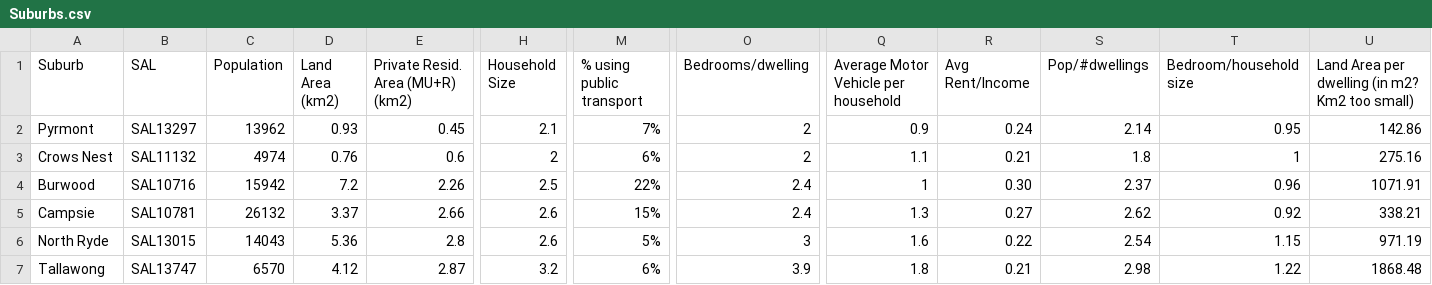
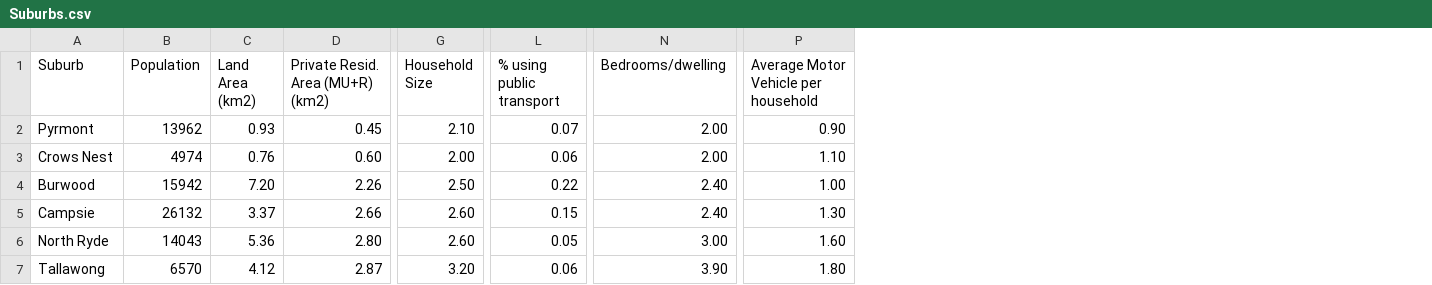
Before and after one commit to kuwaitikiwi/famamacbeth, a CSV file: Suburbs.csv, drawn as a sheet; only a part is shown, gaps mark what is left out; removed rows and columns are numbered as before the commit, all else as after; the diff covers the shown part only; the diff names each change by its address in the sheet, - before the commit and + after, or states it on an @@ line.

Commit message:
Add files via upload

```diff
--- a/Suburbs.csv
+++ b/Suburbs.csv
-column B (SAL), rows 2-7: SAL13297 | SAL11132 | SAL10716 | SAL10781 | SAL13015 | SAL13747
-column R (Avg Rent/Income), rows 2-7: 0.24 | 0.21 | 0.30 | 0.27 | 0.22 | 0.21
-column S (Pop/#dwellings), rows 2-7: 2.14 | 1.8 | 2.37 | 2.62 | 2.54 | 2.98
-column T (Bedroom/household size), rows 2-7: 0.95 | 1 | 0.96 | 0.92 | 1.15 | 1.22
-column U, rows 1-7: Land Area per dwelling (in m2? Km2 too small) | 142.86 | 275.16 | 1071.91 | 338.21 | 971.19 | 1868.48
-G2 (Household Size): 2.1
+G2 (Household Size): 2.10
-L2 (% using public transport): 7%
+L2 (% using public transport): 0.07
-N2:N3 (Bedrooms/dwelling): 2
+N2:N3 (Bedrooms/dwelling): 2.00
-P2: 0.9
+P2: 0.90
-D3 (Private Resid. Area (MU+R) (km2)): 0.6
+D3 (Private Resid. Area (MU+R) (km2)): 0.60
-G3 (Household Size): 2
+G3 (Household Size): 2.00
-L3 (% using public transport): 6%
+L3 (% using public transport): 0.06
-P3: 1.1
+P3: 1.10
-C4 (Land Area (km2)): 7.2
+C4 (Land Area (km2)): 7.20
-G4 (Household Size): 2.5
+G4 (Household Size): 2.50
-L4 (% using public transport): 22%
+L4 (% using public transport): 0.22
-N4:N5 (Bedrooms/dwelling): 2.4
+N4:N5 (Bedrooms/dwelling): 2.40
-P4: 1
+P4: 1.00
-G5:G6 (Household Size): 2.6
+G5:G6 (Household Size): 2.60
-L5 (% using public transport): 15%
+L5 (% using public transport): 0.15
-P5: 1.3
+P5: 1.30
-D6 (Private Resid. Area (MU+R) (km2)): 2.8
+D6 (Private Resid. Area (MU+R) (km2)): 2.80
-L6 (% using public transport): 5%
+L6 (% using public transport): 0.05
-N6 (Bedrooms/dwelling): 3
+N6 (Bedrooms/dwelling): 3.00
-P6: 1.6
+P6: 1.60
-G7 (Household Size): 3.2
+G7 (Household Size): 3.20
-L7 (% using public transport): 6%
+L7 (% using public transport): 0.06
-N7 (Bedrooms/dwelling): 3.9
+N7 (Bedrooms/dwelling): 3.90
-P7: 1.8
+P7: 1.80
```
Also changed, not shown: 120 edited cells elsewhere in this file.
